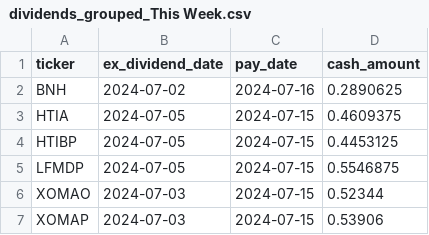
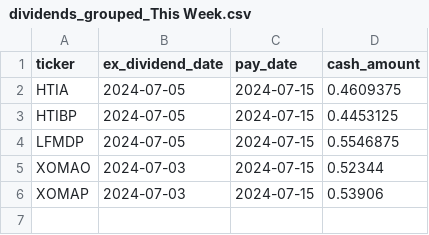
Before and after one commit to arraykov/Dashboard, a CSV file: src/files/dividends_grouped_This Week.csv, drawn as a sheet; the diff names each change by its address in the sheet, - before the commit and + after, or states it on an @@ line.

```diff
--- a/src/files/dividends_grouped_This Week.csv
+++ b/src/files/dividends_grouped_This Week.csv
-row 2: BNH | 2024-07-02 | 2024-07-16 | 0.2890625
```
Also changed, not shown: 1 other file.
